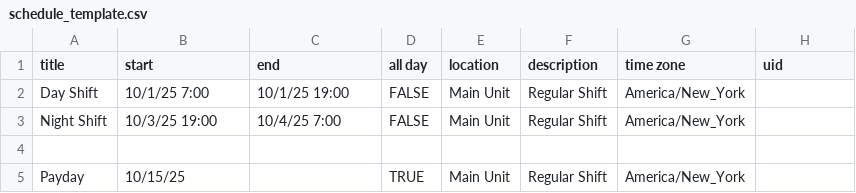
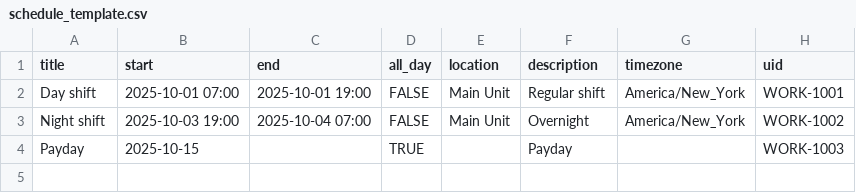
Before and after one commit to jmesa21301-design/work-ics, a CSV file: schedule_template.csv, drawn as a sheet.

Commit message:
Update schedule_template.csv

```diff
--- a/schedule_template.csv
+++ b/schedule_template.csv
@@ -1,5 +1,4 @@
-title,start,end,all day,location,description,time zone,uid
-Day Shift,10/1/25 7:00,10/1/25 19:00,FALSE,Main Unit,Regular Shift,America/New_York,
-Night Shift,10/3/25 19:00,10/4/25 7:00,FALSE,Main Unit,Regular Shift,America/New_York,
-
-Payday,10/15/25,,TRUE,Main Unit,Regular Shift,America/New_York,
+title,start,end,all_day,location,description,timezone,uid
+Day shift,2025-10-01 07:00,2025-10-01 19:00,FALSE,Main Unit,Regular shift,America/New_York,WORK-1001
+Night shift,2025-10-03 19:00,2025-10-04 07:00,FALSE,Main Unit,Overnight,America/New_York,WORK-1002
+Payday,2025-10-15,,TRUE,,Payday,,WORK-1003
```
